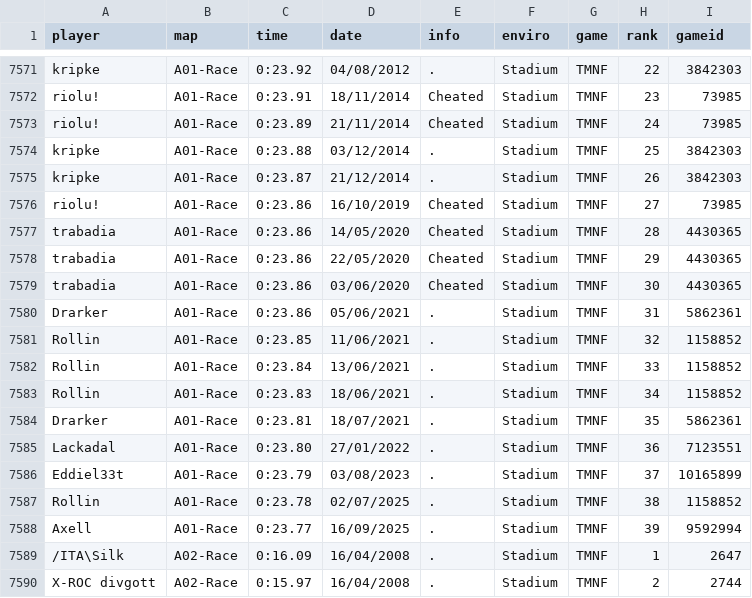
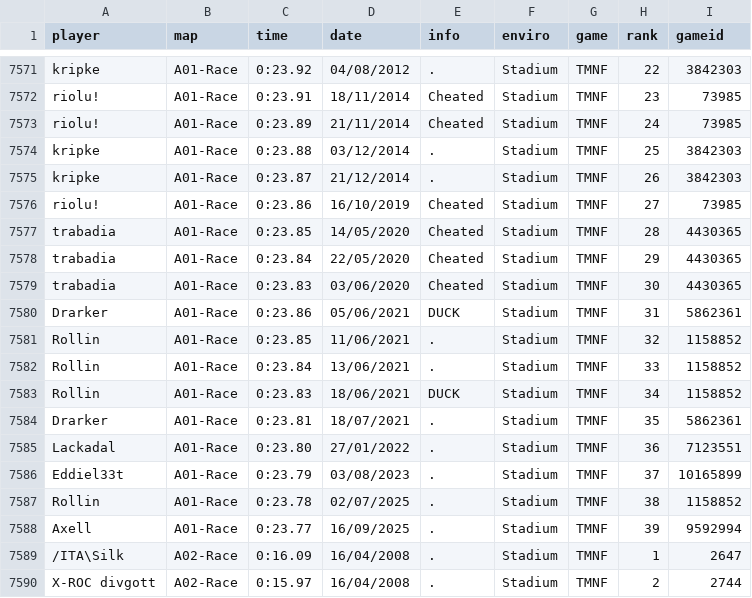
Before and after one commit to Loupphok/TWRC, a CSV file: data/WRDb.csv, drawn as a sheet; only a part is shown, gaps mark what is left out.

Commit message:
Update WRDb.csv

```diff
--- a/data/WRDb.csv
+++ b/data/WRDb.csv
@@ -7576,9 +7576,9 @@ kripke;A01-Race;0:23.87;21/12/2014;.;Stadium;TMNF;26;3842303
 riolu!;A01-Race;0:23.86;16/10/2019;Cheated;Stadium;TMNF;27;73985
-trabadia;A01-Race;0:23.86;14/05/2020;Cheated;Stadium;TMNF;28;4430365
-trabadia;A01-Race;0:23.86;22/05/2020;Cheated;Stadium;TMNF;29;4430365
-trabadia;A01-Race;0:23.86;03/06/2020;Cheated;Stadium;TMNF;30;4430365
-Drarker;A01-Race;0:23.86;05/06/2021;.;Stadium;TMNF;31;5862361
+trabadia;A01-Race;0:23.85;14/05/2020;Cheated;Stadium;TMNF;28;4430365
+trabadia;A01-Race;0:23.84;22/05/2020;Cheated;Stadium;TMNF;29;4430365
+trabadia;A01-Race;0:23.83;03/06/2020;Cheated;Stadium;TMNF;30;4430365
+Drarker;A01-Race;0:23.86;05/06/2021;DUCK;Stadium;TMNF;31;5862361
 Rollin;A01-Race;0:23.85;11/06/2021;.;Stadium;TMNF;32;1158852
 Rollin;A01-Race;0:23.84;13/06/2021;.;Stadium;TMNF;33;1158852
-Rollin;A01-Race;0:23.83;18/06/2021;.;Stadium;TMNF;34;1158852
+Rollin;A01-Race;0:23.83;18/06/2021;DUCK;Stadium;TMNF;34;1158852
 Drarker;A01-Race;0:23.81;18/07/2021;.;Stadium;TMNF;35;5862361
```
